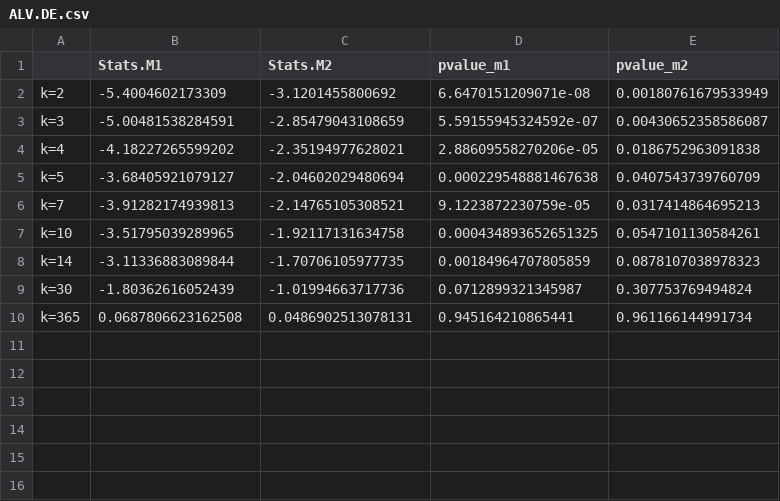
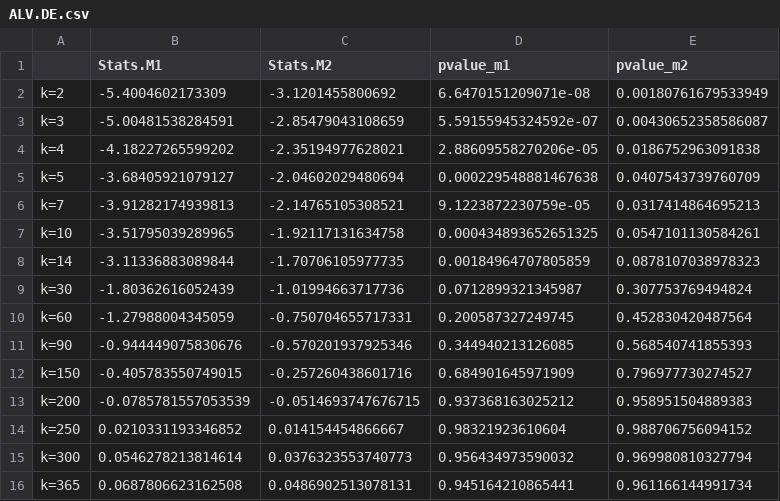
Before and after one commit to djordjedotlic/STE_AssetReturnsPredicatbility, a CSV file: data/lomac_data/ALV.DE.csv, drawn as a sheet; the diff names each change by its address in the sheet, - before the commit and + after, or states it on an @@ line.

```diff
--- a/data/lomac_data/ALV.DE.csv
+++ b/data/lomac_data/ALV.DE.csv
+row 10: k=60 | -1.27988004345059 | -0.750704655717331 | 0.200587327249745 | 0.452830420487564
+row 11: k=90 | -0.944449075830676 | -0.570201937925346 | 0.344940213126085 | 0.568540741855393
+row 12: k=150 | -0.405783550749015 | -0.257260438601716 | 0.684901645971909 | 0.796977730274527
+row 13: k=200 | -0.0785781557053539 | -0.0514693747676715 | 0.937368163025212 | 0.958951504889383
+row 14: k=250 | 0.0210331193346852 | 0.014154454866667 | 0.98321923610604 | 0.988706756094152
+row 15: k=300 | 0.0546278213814614 | 0.0376323553740773 | 0.956434973590032 | 0.969980810327794
```
Also changed, not shown: data/lomac_data/BEI.DE.csv, data/lomac_data/DAI.DE.csv, 26 other files.
